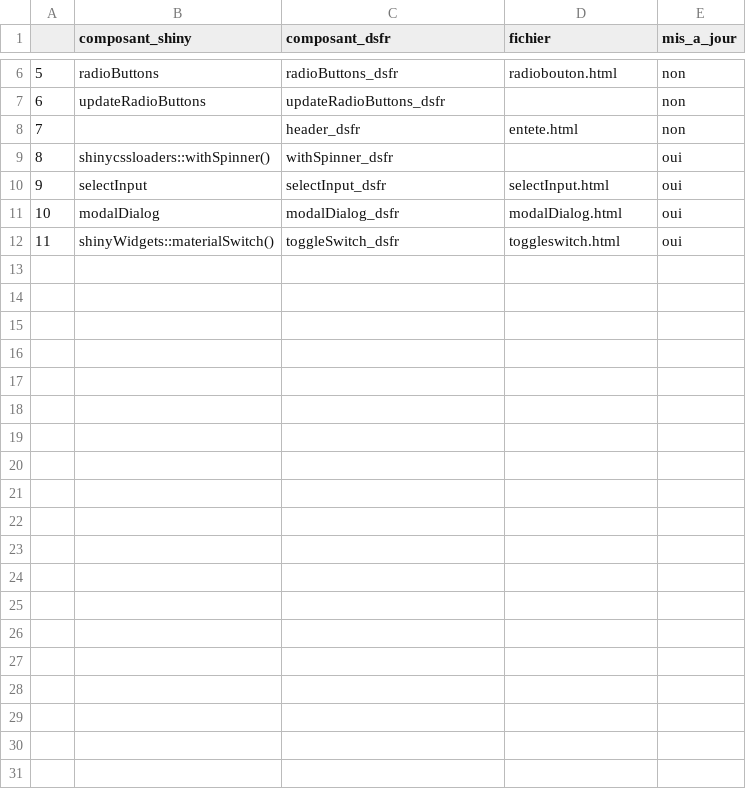
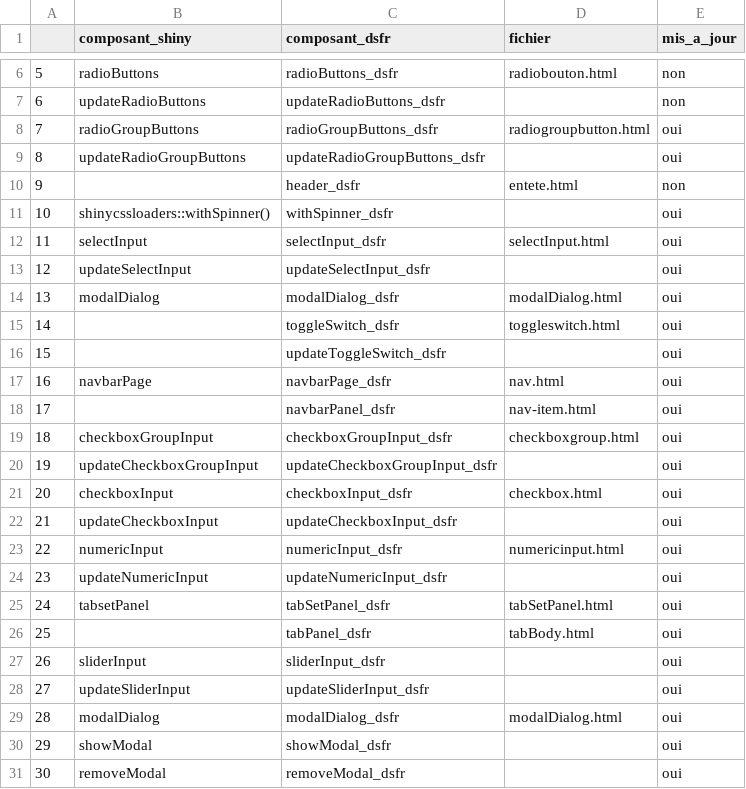
Before and after one commit to spyrales/shinygouv, a CSV file: inst/v1.9.3/table_correspondance_shiny_dsfr.csv, drawn as a sheet; only a part is shown, gaps mark what is left out; addresses are those after the commit; the diff names each change by its address in the sheet, - before the commit and + after, or states it on an @@ line.

Commit message:
fix: WIP convert_to
pourquoi:
- permettre d utiliser convert_to_dsfr sur une app shiny existante

quoi:
- fix l'utilisation d'une liste dans les choix du selectInput_dsfr
-  Export le sliderInput_dsfr
- Mise à jour de la table de correspondance

Issue #116

```diff
--- a/inst/v1.9.3/table_correspondance_shiny_dsfr.csv
+++ b/inst/v1.9.3/table_correspondance_shiny_dsfr.csv
+row 8: 7 | radioGroupButtons | radioGroupButtons_dsfr | radiogroupbutton.html | oui
+row 9: 8 | updateRadioGroupButtons | updateRadioGroupButtons_dsfr |  | oui
@@ column A renumbered between rows 10 and 15 @@
+row 13: 12 | updateSelectInput | updateSelectInput_dsfr |  | oui
-B15 (composant_shiny): shinyWidgets::materialSwitch()
+B15 (composant_shiny): (empty)
+row 16: 15 |  | updateToggleSwitch_dsfr |  | oui
+row 17: 16 | navbarPage | navbarPage_dsfr | nav.html | oui
+row 18: 17 |  | navbarPanel_dsfr | nav-item.html | oui
+row 19: 18 | checkboxGroupInput | checkboxGroupInput_dsfr | checkboxgroup.html | oui
+row 20: 19 | updateCheckboxGroupInput | updateCheckboxGroupInput_dsfr |  | oui
+row 21: 20 | checkboxInput | checkboxInput_dsfr | checkbox.html | oui
+row 22: 21 | updateCheckboxInput | updateCheckboxInput_dsfr |  | oui
+row 23: 22 | numericInput | numericInput_dsfr | numericinput.html | oui
+row 24: 23 | updateNumericInput | updateNumericInput_dsfr |  | oui
+row 25: 24 | tabsetPanel | tabSetPanel_dsfr | tabSetPanel.html | oui
+row 26: 25 |  | tabPanel_dsfr | tabBody.html | oui
+row 27: 26 | sliderInput | sliderInput_dsfr |  | oui
+row 28: 27 | updateSliderInput | updateSliderInput_dsfr |  | oui
+row 29: 28 | modalDialog | modalDialog_dsfr | modalDialog.html | oui
+row 30: 29 | showModal | showModal_dsfr |  | oui
+row 31: 30 | removeModal | removeModal_dsfr |  | oui
```
Also changed, not shown: 8 other files.
